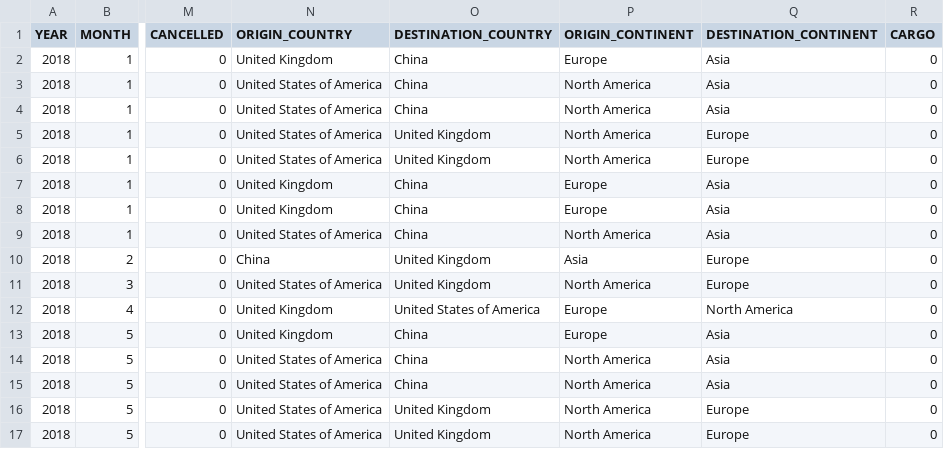
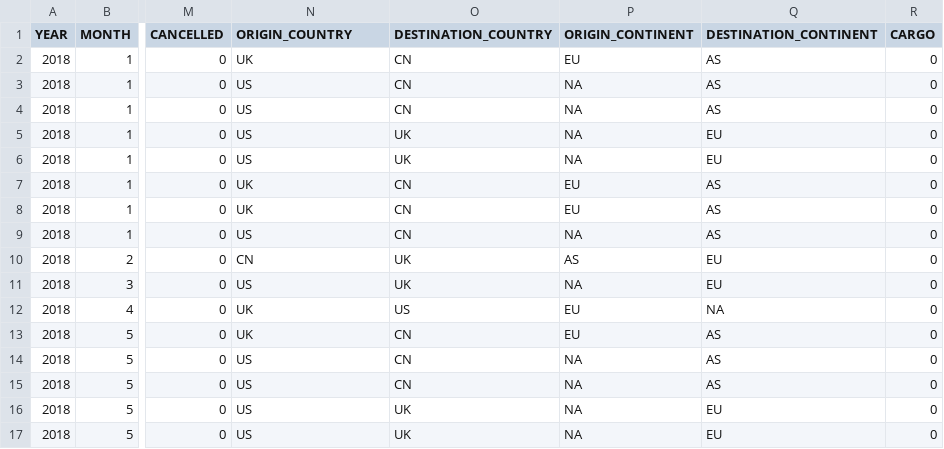
Before and after one commit to HighFlyersTeam/flight-tracker, a CSV file: app/data.csv, drawn as a sheet; only a part is shown, gaps mark what is left out; the diff covers the shown part only; the diff names each change by its address in the sheet, - before the commit and + after, or states it on an @@ line.

Commit message:
Changed the data file to use codes for country/continent

```diff
--- a/app/data.csv
+++ b/app/data.csv
-N2 (ORIGIN_COUNTRY): United Kingdom
+N2 (ORIGIN_COUNTRY): UK
-O2:O4 (DESTINATION_COUNTRY): China
+O2:O4 (DESTINATION_COUNTRY): CN
-P2 (ORIGIN_CONTINENT): Europe
+P2 (ORIGIN_CONTINENT): EU
-Q2:Q4 (DESTINATION_CONTINENT): Asia
+Q2:Q4 (DESTINATION_CONTINENT): AS
-N3:N6 (ORIGIN_COUNTRY): United States of America
+N3:N6 (ORIGIN_COUNTRY): US
-P3:P6 (ORIGIN_CONTINENT): North America
+P3:P6 (ORIGIN_CONTINENT): NA
-O5:O6 (DESTINATION_COUNTRY): United Kingdom
+O5:O6 (DESTINATION_COUNTRY): UK
-Q5:Q6 (DESTINATION_CONTINENT): Europe
+Q5:Q6 (DESTINATION_CONTINENT): EU
-N7:N8 (ORIGIN_COUNTRY): United Kingdom
+N7:N8 (ORIGIN_COUNTRY): UK
-O7:O9 (DESTINATION_COUNTRY): China
+O7:O9 (DESTINATION_COUNTRY): CN
-P7:P8 (ORIGIN_CONTINENT): Europe
+P7:P8 (ORIGIN_CONTINENT): EU
-Q7:Q9 (DESTINATION_CONTINENT): Asia
+Q7:Q9 (DESTINATION_CONTINENT): AS
-N9 (ORIGIN_COUNTRY): United States of America
+N9 (ORIGIN_COUNTRY): US
-P9 (ORIGIN_CONTINENT): North America
+P9 (ORIGIN_CONTINENT): NA
-N10 (ORIGIN_COUNTRY): China
+N10 (ORIGIN_COUNTRY): CN
-O10:O11 (DESTINATION_COUNTRY): United Kingdom
+O10:O11 (DESTINATION_COUNTRY): UK
-P10 (ORIGIN_CONTINENT): Asia
+P10 (ORIGIN_CONTINENT): AS
-Q10:Q11 (DESTINATION_CONTINENT): Europe
+Q10:Q11 (DESTINATION_CONTINENT): EU
-N11 (ORIGIN_COUNTRY): United States of America
+N11 (ORIGIN_COUNTRY): US
-P11 (ORIGIN_CONTINENT): North America
+P11 (ORIGIN_CONTINENT): NA
-N12:N13 (ORIGIN_COUNTRY): United Kingdom
+N12:N13 (ORIGIN_COUNTRY): UK
-O12 (DESTINATION_COUNTRY): United States of America
+O12 (DESTINATION_COUNTRY): US
-P12:P13 (ORIGIN_CONTINENT): Europe
+P12:P13 (ORIGIN_CONTINENT): EU
-Q12 (DESTINATION_CONTINENT): North America
+Q12 (DESTINATION_CONTINENT): NA
-O13:O15 (DESTINATION_COUNTRY): China
+O13:O15 (DESTINATION_COUNTRY): CN
-Q13:Q15 (DESTINATION_CONTINENT): Asia
+Q13:Q15 (DESTINATION_CONTINENT): AS
-N14:N17 (ORIGIN_COUNTRY): United States of America
+N14:N17 (ORIGIN_COUNTRY): US
-P14:P17 (ORIGIN_CONTINENT): North America
+P14:P17 (ORIGIN_CONTINENT): NA
-O16:O17 (DESTINATION_COUNTRY): United Kingdom
+O16:O17 (DESTINATION_COUNTRY): UK
-Q16:Q17 (DESTINATION_CONTINENT): Europe
+Q16:Q17 (DESTINATION_CONTINENT): EU
```
Also changed, not shown: 84 edited cells elsewhere in this file.
